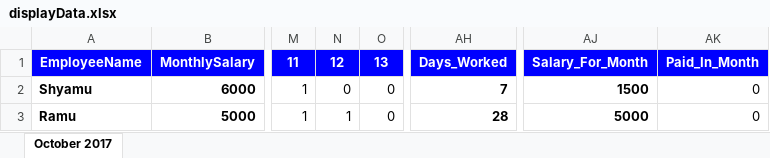
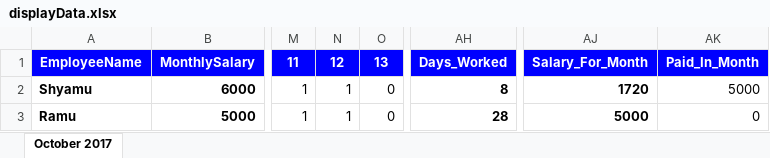
Before and after one commit to sinfull1/TimeSheet, an Excel workbook: displayData.xlsx, sheet October 2017, drawn as a sheet; only a part is shown, gaps mark what is left out; values as stored, in another font and other column widths than the file's, no borders; the diff names each change by its address in the sheet, - before the commit and + after, or states it on an @@ line.

```diff
--- a/displayData.xlsx (sheet October 2017)
+++ b/displayData.xlsx (sheet October 2017)
-N2: 0
+N2: 1
-AH2: 7
+AH2: 8
-AJ2: 1500
+AJ2: 1720
-AK2: 0
+AK2: 5000
```
Also changed, not shown: 2 other files.
